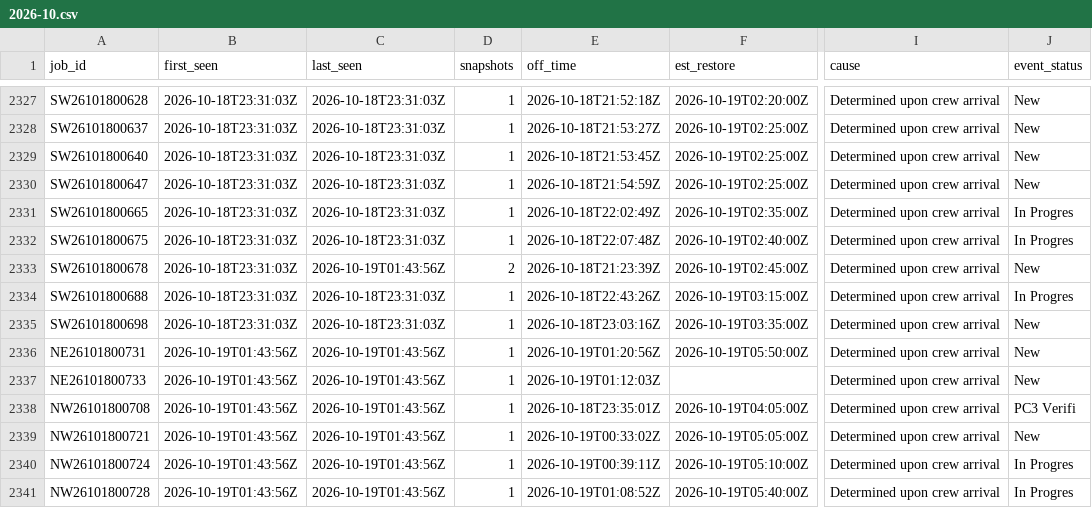
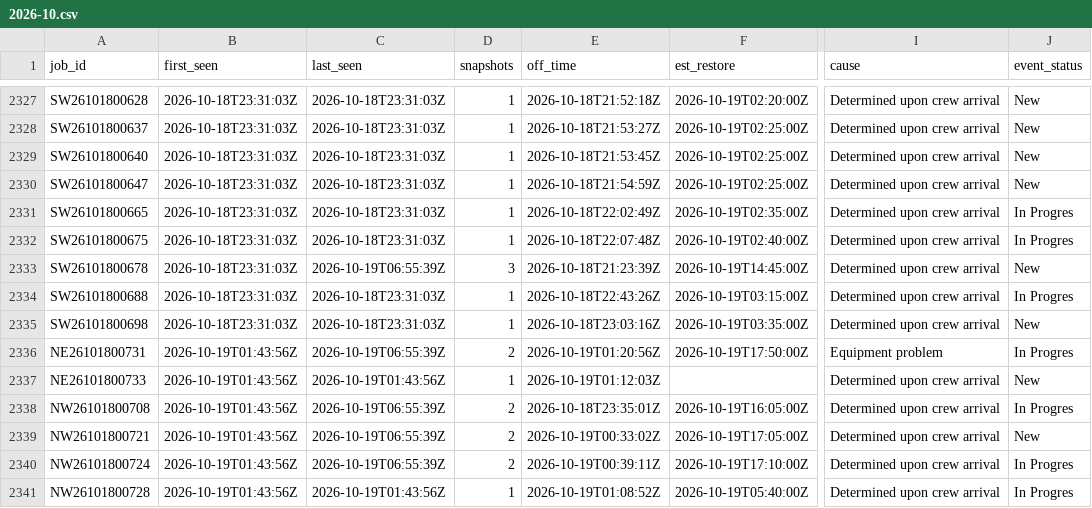
Before and after one commit to wadamcI/dte-outages, a CSV file: dte/history/2026-10.csv, drawn as a sheet; only a part is shown, gaps mark what is left out; the diff covers the shown part only; the diff names each change by its address in the sheet, - before the commit and + after, or states it on an @@ line.

```diff
--- a/dte/history/2026-10.csv
+++ b/dte/history/2026-10.csv
-C2333 (last_seen): 2026-10-19T01:43:56Z
+C2333 (last_seen): 2026-10-19T06:55:39Z
-D2333 (snapshots): 2
+D2333 (snapshots): 3
-F2333 (est_restore): 2026-10-19T02:45:00Z
+F2333 (est_restore): 2026-10-19T14:45:00Z
-C2336 (last_seen): 2026-10-19T01:43:56Z
+C2336 (last_seen): 2026-10-19T06:55:39Z
-D2336 (snapshots): 1
+D2336 (snapshots): 2
-F2336 (est_restore): 2026-10-19T05:50:00Z
+F2336 (est_restore): 2026-10-19T17:50:00Z
-I2336 (cause): Determined upon crew arrival
+I2336 (cause): Equipment problem
-J2336 (event_status): New
+J2336 (event_status): In Progres
-C2338:C2340 (last_seen): 2026-10-19T01:43:56Z
+C2338:C2340 (last_seen): 2026-10-19T06:55:39Z
-D2338:D2340 (snapshots): 1
+D2338:D2340 (snapshots): 2
-F2338 (est_restore): 2026-10-19T04:05:00Z
+F2338 (est_restore): 2026-10-19T16:05:00Z
-J2338 (event_status): PC3 Verifi
+J2338 (event_status): In Progres
-F2339 (est_restore): 2026-10-19T05:05:00Z
+F2339 (est_restore): 2026-10-19T17:05:00Z
-F2340 (est_restore): 2026-10-19T05:10:00Z
+F2340 (est_restore): 2026-10-19T17:10:00Z
```
Also changed, not shown: 4 added rows and 18 edited cells elsewhere in this file, 1 other file.
